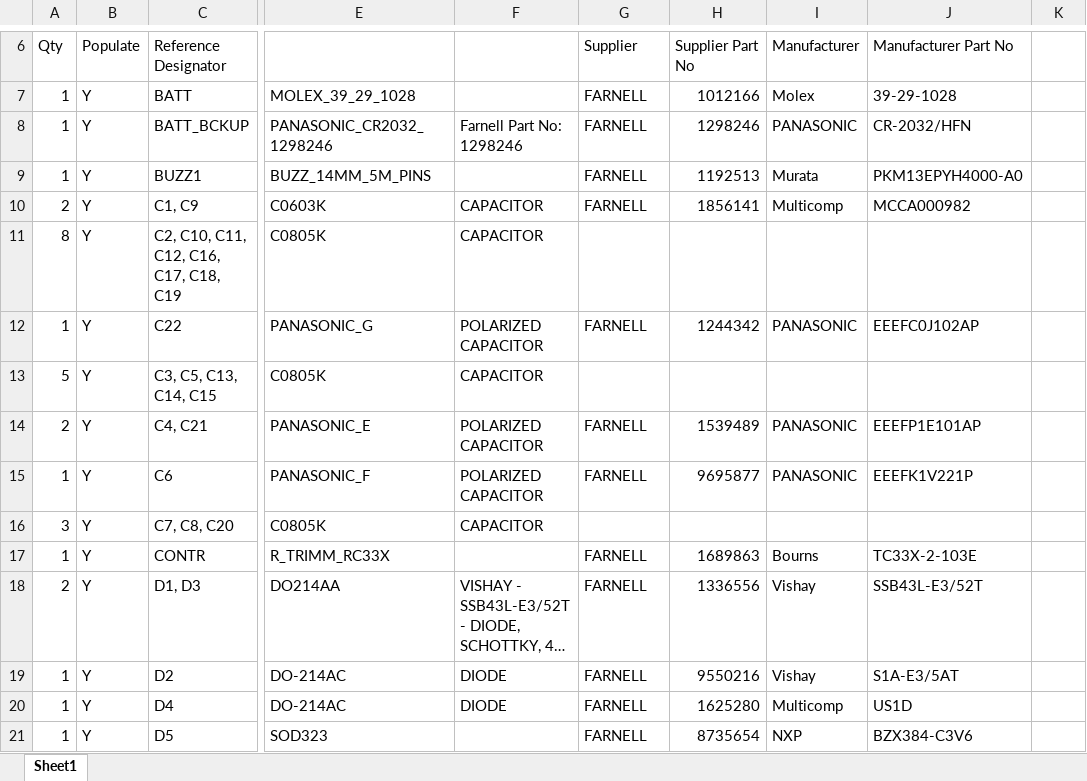
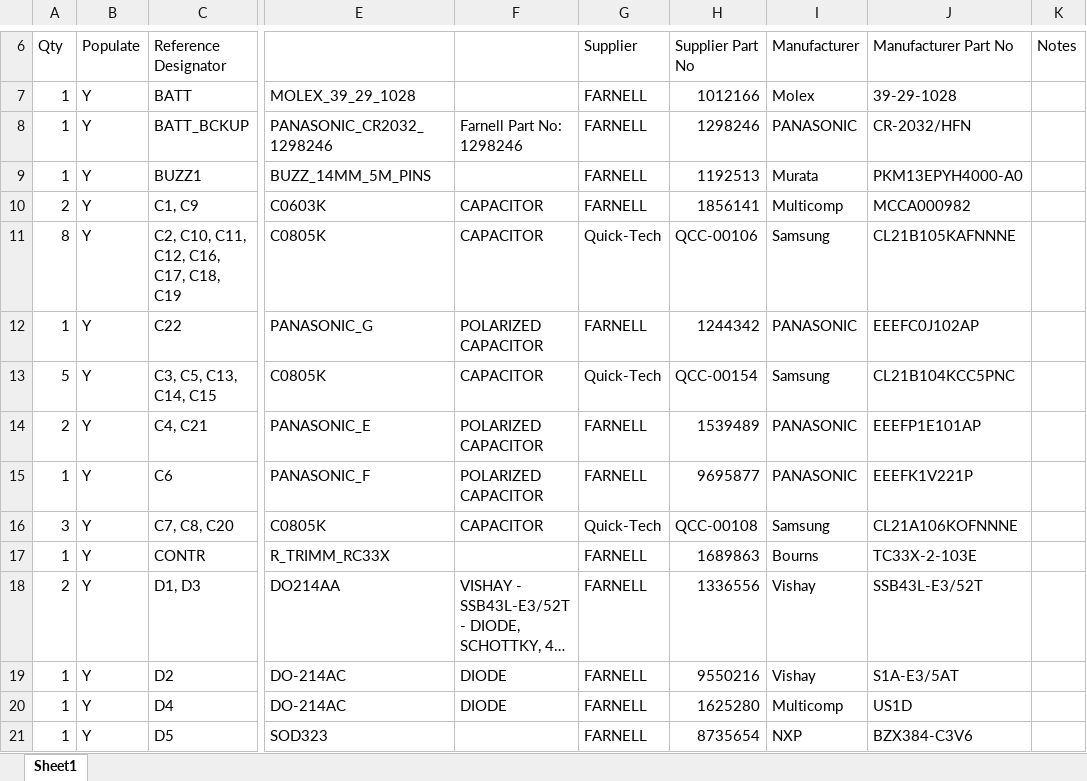
Before and after one commit to equinoxorg/standalone_v2, an Excel workbook: Hardware/production/home_bom.xlsx, sheet Sheet1, drawn as a sheet; only a part is shown, gaps mark what is left out; long unchanged cells end in …; values as stored, in another font and other column widths than the file's, no cell formats; the diff covers the shown part only; the diff names each change by its address in the sheet, - before the commit and + after, or states it on an @@ line.

Commit message:
Updated Home Bill of Materials
Part numbers for all items now up-to-date and Quick-Tech catalogue parts
have been used.

```diff
--- a/Hardware/production/home_bom.xlsx (sheet Sheet1)
+++ b/Hardware/production/home_bom.xlsx (sheet Sheet1)
-K6: (empty)
+K6: Notes
-G11 (Supplier): (empty)
+G11 (Supplier): Quick-Tech
-H11 (Supplier Part No): (empty)
+H11 (Supplier Part No): QCC-00106
-I11 (Manufacturer): (empty)
+I11 (Manufacturer): Samsung
-J11 (Manufacturer Part No): (empty)
+J11 (Manufacturer Part No): CL21B105KAFNNNE
-G13 (Supplier): (empty)
+G13 (Supplier): Quick-Tech
-H13 (Supplier Part No): (empty)
+H13 (Supplier Part No): QCC-00154
-I13 (Manufacturer): (empty)
+I13 (Manufacturer): Samsung
-J13 (Manufacturer Part No): (empty)
+J13 (Manufacturer Part No): CL21B104KCC5PNC
-G16 (Supplier): (empty)
+G16 (Supplier): Quick-Tech
-H16 (Supplier Part No): (empty)
+H16 (Supplier Part No): QCC-00108
-I16 (Manufacturer): (empty)
+I16 (Manufacturer): Samsung
-J16 (Manufacturer Part No): (empty)
+J16 (Manufacturer Part No): CL21A106KOFNNNE
```
Also changed, not shown: 83 edited cells elsewhere in this sheet, cell formats, 2 other files.
